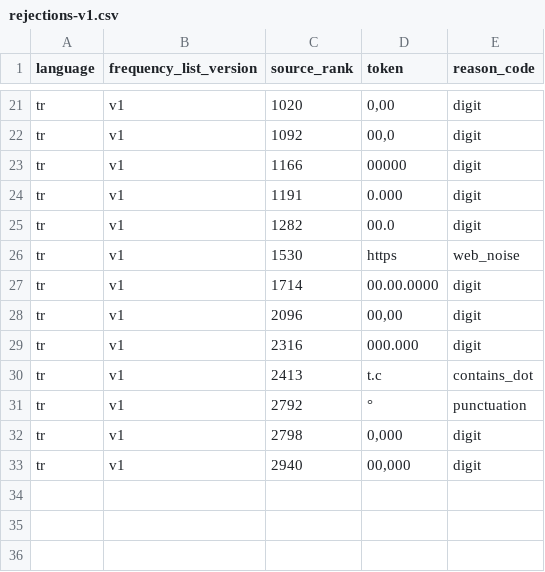
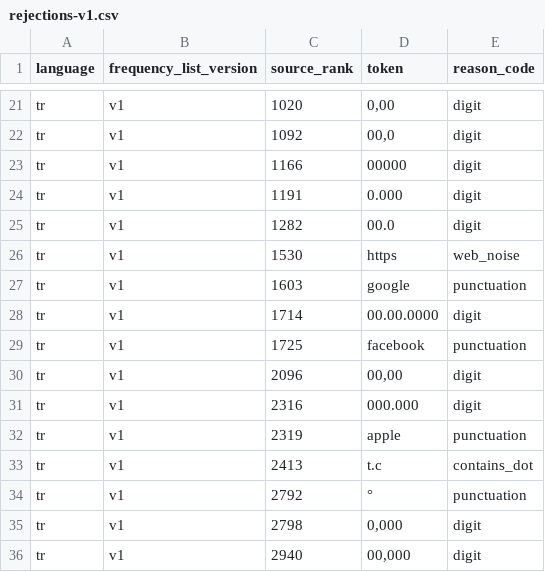
Before and after one commit to oMiguelwnl/multigenarator, a CSV file: assets/frequency/tr/rejections-v1.csv, drawn as a sheet; only a part is shown, gaps mark what is left out.

```diff
--- a/assets/frequency/tr/rejections-v1.csv
+++ b/assets/frequency/tr/rejections-v1.csv
@@ -26,5 +26,8 @@ tr,v1,1282,00.0,digit
 tr,v1,1530,https,web_noise
+tr,v1,1603,google,punctuation
 tr,v1,1714,00.00.0000,digit
+tr,v1,1725,facebook,punctuation
 tr,v1,2096,"00,00",digit
 tr,v1,2316,000.000,digit
+tr,v1,2319,apple,punctuation
 tr,v1,2413,t.c,contains_dot
```
Also changed, not shown: assets/frequency/de/rejections-v1.csv, assets/frequency/en/rejections-v1.csv, 23 other files.
